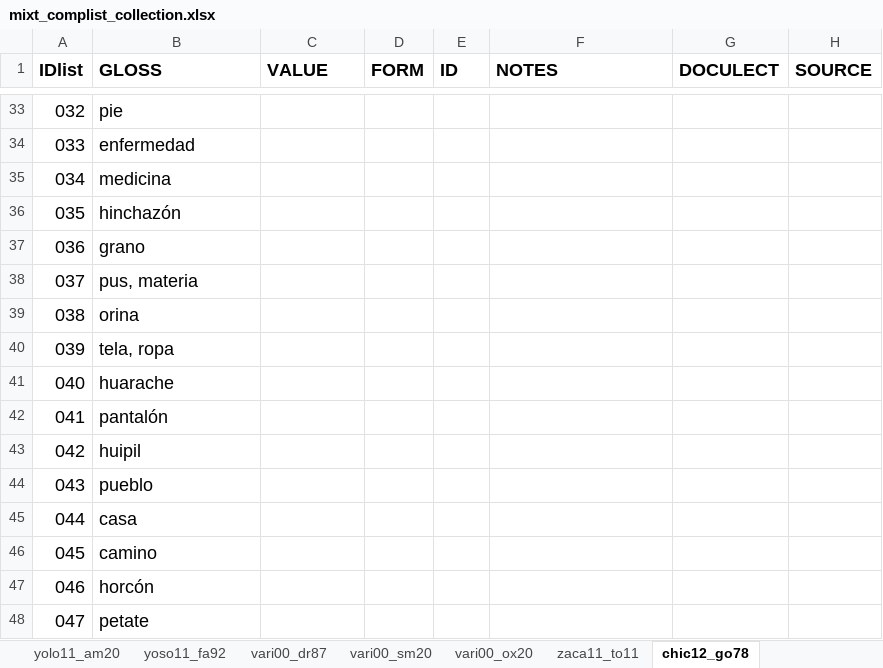
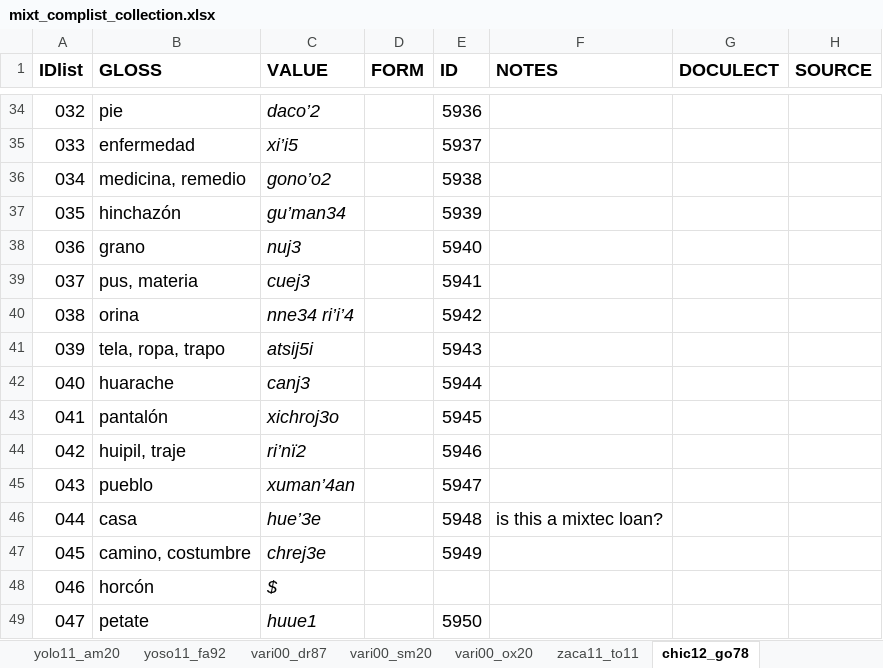
Before and after one commit to SAuderset/mixteca, an Excel workbook: ComparativeList/mixt_complist_collection.xlsx, sheet chic12_go78, drawn as a sheet; only a part is shown, gaps mark what is left out; values as stored, in another font and other column widths than the file's, no borders; removed rows and columns are numbered as before the commit, all else as after; the diff covers the shown part only; the diff names each change by its address in the sheet, - before the commit and + after, or states it on an @@ line.

```diff
--- a/ComparativeList/mixt_complist_collection.xlsx (sheet chic12_go78)
+++ b/ComparativeList/mixt_complist_collection.xlsx (sheet chic12_go78)
-C34 (VALUE): (empty)
+C34 (VALUE): daco’2
-E34 (ID): (empty)
+E34 (ID): 5936
-C35 (VALUE): (empty)
+C35 (VALUE): xi’i5
-E35 (ID): (empty)
+E35 (ID): 5937
-row 35: 034 | medicina
+row 36: 034 | medicina, remedio | gono’o2 |  | 5938
-C37 (VALUE): (empty)
+C37 (VALUE): gu’man34
-E37 (ID): (empty)
+E37 (ID): 5939
-C38 (VALUE): (empty)
+C38 (VALUE): nuj3
-E38 (ID): (empty)
+E38 (ID): 5940
-C39 (VALUE): (empty)
+C39 (VALUE): cuej3
-E39 (ID): (empty)
+E39 (ID): 5941
-C40 (VALUE): (empty)
+C40 (VALUE): nne34 ri’i’4
-E40 (ID): (empty)
+E40 (ID): 5942
-row 40: 039 | tela, ropa
+row 41: 039 | tela, ropa, trapo | atsij5i |  | 5943
-C42 (VALUE): (empty)
+C42 (VALUE): canj3
-E42 (ID): (empty)
+E42 (ID): 5944
-C43 (VALUE): (empty)
+C43 (VALUE): xichroj3o
-E43 (ID): (empty)
+E43 (ID): 5945
-row 43: 042 | huipil
+row 44: 042 | huipil, traje | ri’nï2 |  | 5946
-C45 (VALUE): (empty)
+C45 (VALUE): xuman’4an
-E45 (ID): (empty)
+E45 (ID): 5947
-C46 (VALUE): (empty)
+C46 (VALUE): hue’3e
-E46 (ID): (empty)
+E46 (ID): 5948
-F46 (NOTES): (empty)
+F46 (NOTES): is this a mixtec loan?
-row 46: 045 | camino
+row 47: 045 | camino, costumbre | chrej3e |  | 5949
-C48 (VALUE): (empty)
+C48 (VALUE): $
-C49 (VALUE): (empty)
+C49 (VALUE): huue1
-E49 (ID): (empty)
+E49 (ID): 5950
```
Also changed, not shown: 18 added rows, 14 removed rows and 167 edited cells elsewhere in this sheet, 1 other file.
